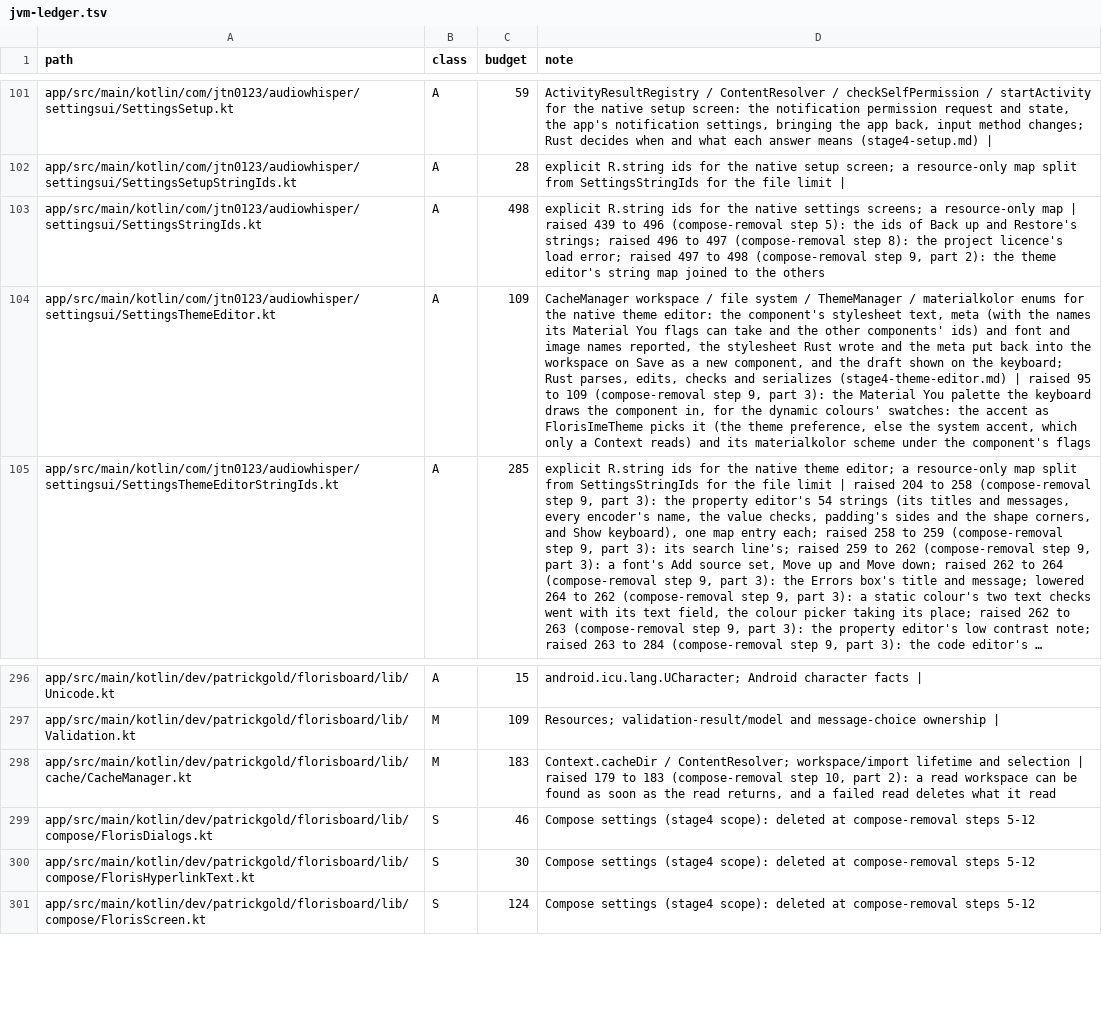
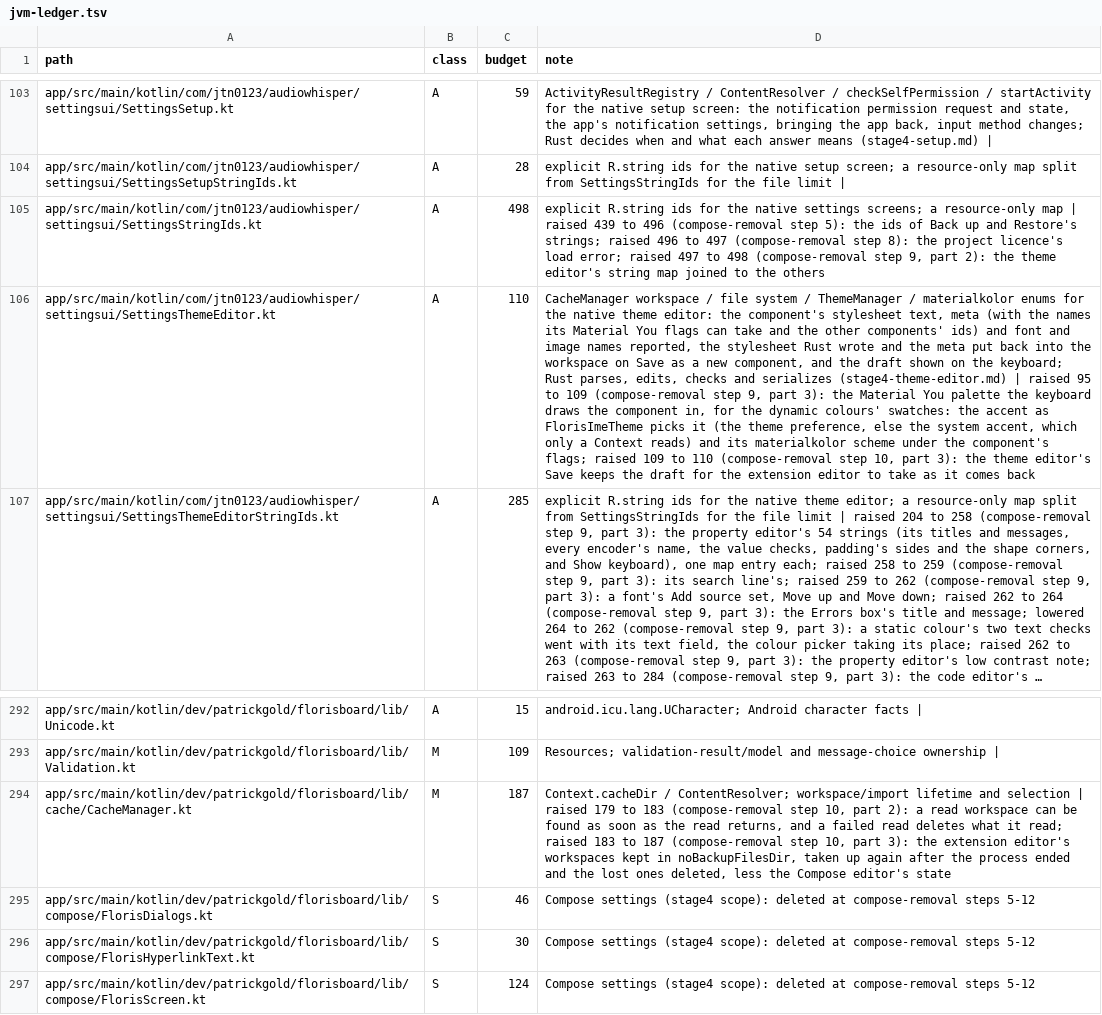
Before and after one commit to jtn0123/AudioWhisper-Keyboard, a TSV file: docs/jvm-ledger.tsv, drawn as a sheet; only a part is shown, gaps mark what is left out; long unchanged cells end in …; addresses are those after the commit; the diff covers the shown part only; the diff names each change by its address in the sheet, - before the commit and + after, or states it on an @@ line.

```diff
--- a/docs/jvm-ledger.tsv
+++ b/docs/jvm-ledger.tsv
-C106 (budget): 109
+C106 (budget): 110
-D106 (note): …the component's flags
+D106 (note): …the component's flags; raised 109 to 110 (compose-removal step 10, part 3): the theme editor's Save keeps the draft for the extension editor to take as it comes back
-C294 (budget): 183
+C294 (budget): 187
-D294 (note): …what it read
+D294 (note): …what it read; raised 183 to 187 (compose-removal step 10, part 3): the extension editor's workspaces kept in noBackupFilesDir, taken up again after the process ended and the lost ones deleted, less the Compose editor's state
```
Also changed, not shown: 2 added rows, 6 removed rows and 12 edited cells elsewhere in this file, 22 other files.
